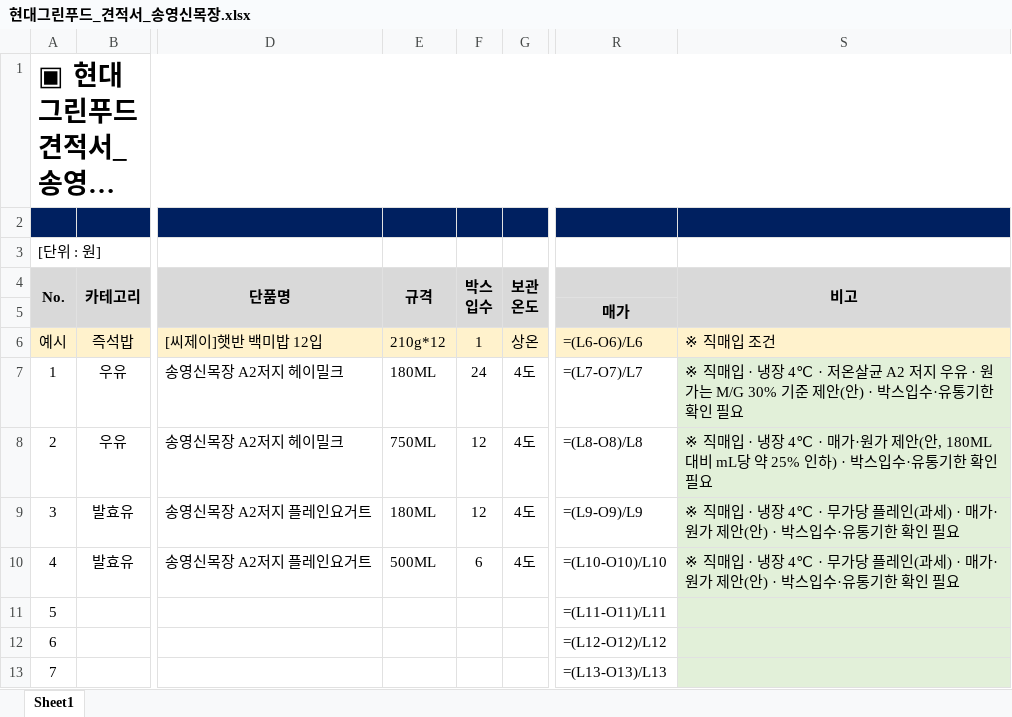
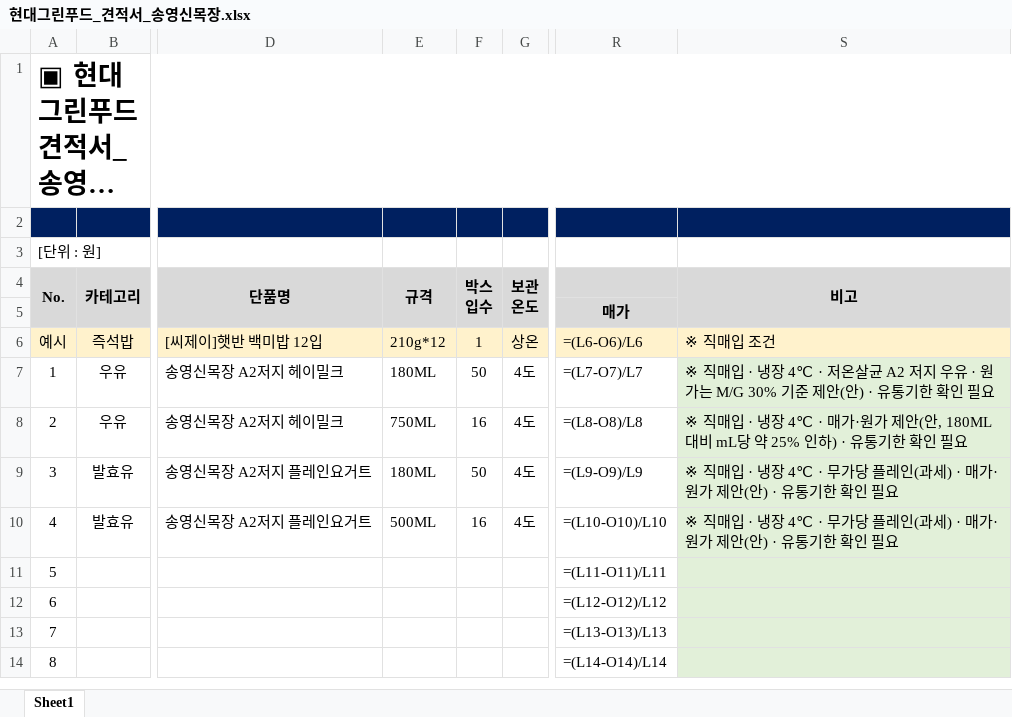
Before and after one commit to hhj3150/Dr-Ha--agent, an Excel workbook: deliverables/songyoungshin/현대그린푸드_견적서_송영신목장.xlsx, sheet Sheet1, drawn as a sheet; only a part is shown, gaps mark what is left out; the shorter side is filled out with more unchanged rows; long unchanged cells end in …; values as stored, in another font and other column widths than the file's, no borders; formulas without a stored value are shown as written; the diff names each change by its address in the sheet, - before the commit and + after, or states it on an @@ line.

```diff
--- a/deliverables/songyoungshin/현대그린푸드_견적서_송영신목장.xlsx (sheet Sheet1)
+++ b/deliverables/songyoungshin/현대그린푸드_견적서_송영신목장.xlsx (sheet Sheet1)
-F7 (박스 입수): 24
+F7 (박스 입수): 50
-S7 (비고): …(안) · 박스입수·유통기한…
+S7 (비고): …(안) · 유통기한…
-F8 (박스 입수): 12
+F8 (박스 입수): 16
-S8 (비고): …인하) · 박스입수·유통기한…
+S8 (비고): …인하) · 유통기한…
-F9 (박스 입수): 12
+F9 (박스 입수): 50
-S9:S10 (비고): …(안) · 박스입수·유통기한…
+S9:S10 (비고): …(안) · 유통기한…
-F10 (박스 입수): 6
+F10 (박스 입수): 16
```
